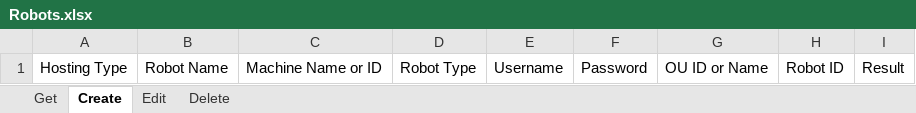
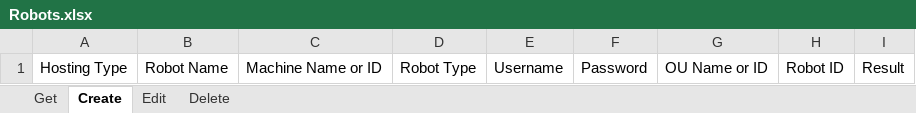
Before and after one commit to UiPath-Services/OrchestratorManager, an Excel workbook: Config/EN/Robots.xlsx, sheet Create, drawn as a sheet; values as stored, in another font and other column widths than the file's, no borders; table styles not drawn; the diff names each change by its address in the sheet, - before the commit and + after, or states it on an @@ line.

```diff
--- a/Config/EN/Robots.xlsx (sheet Create)
+++ b/Config/EN/Robots.xlsx (sheet Create)
-G1: OU ID or Name
+G1: OU Name or ID
```
Also changed, not shown: sheet Delete, 4 other files.
